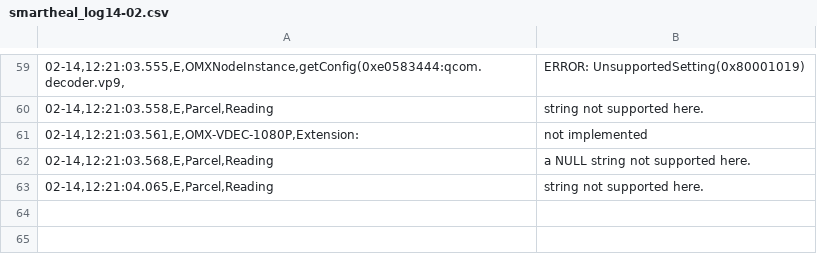
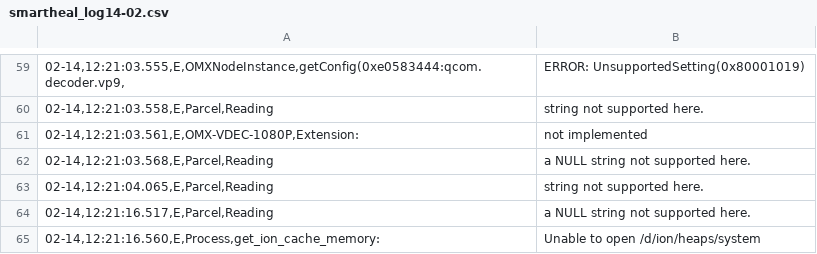
Before and after one commit to sumitmalik39/sumit, a CSV file: smartheal_log14-02.csv, drawn as a sheet; only a part is shown, gaps mark what is left out; the diff names each change by its address in the sheet, - before the commit and + after, or states it on an @@ line.

Commit message:
smartheal_log.csv

```diff
--- a/smartheal_log14-02.csv
+++ b/smartheal_log14-02.csv
+row 64: 02-14,12:21:16.517,E,Parcel,Reading | a NULL string not supported here.
+row 65: 02-14,12:21:16.560,E,Process,get_ion_cache_memory: | Unable to open /d/ion/heaps/system
```
